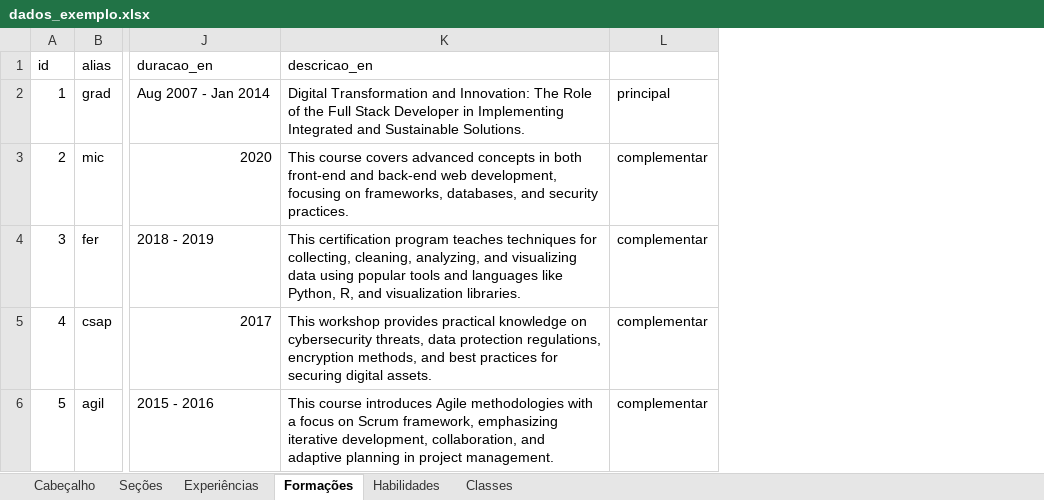
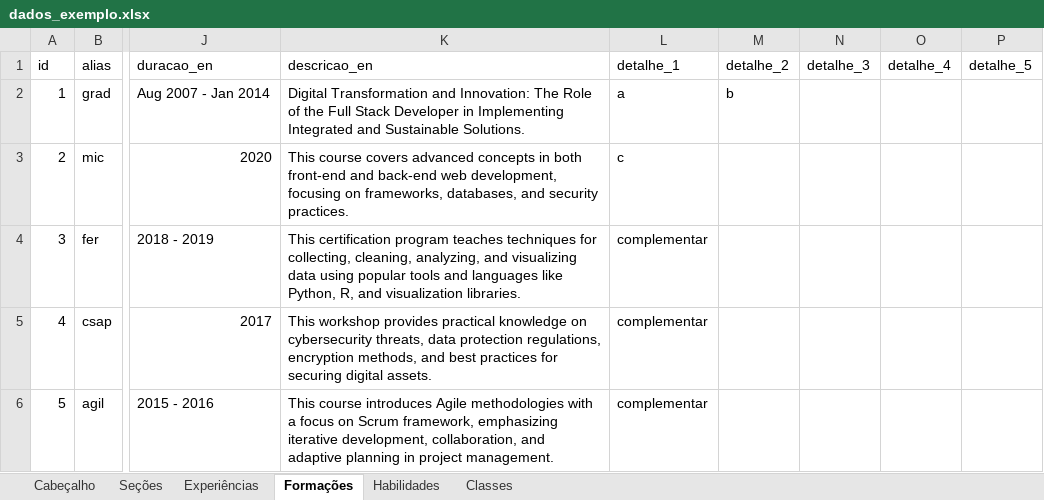
Before and after one commit to gabrielmrp/cvgen, an Excel workbook: dados_exemplo.xlsx, sheet Formações, drawn as a sheet; only a part is shown, gaps mark what is left out; values as stored, in another font and other column widths than the file's, no borders; the diff names each change by its address in the sheet, - before the commit and + after, or states it on an @@ line.

Commit message:
Mudanças no design e inserção de detalhamento de atividades em formações e experiências

```diff
--- a/dados_exemplo.xlsx (sheet Formações)
+++ b/dados_exemplo.xlsx (sheet Formações)
+column M (detalhe_2), row 2: b
+column N (detalhe_3), empty
+column O (detalhe_4), empty
+column P (detalhe_5), empty
-L1: (empty)
+L1: detalhe_1
-L2 (detalhe_1): principal
+L2 (detalhe_1): a
-L3 (detalhe_1): complementar
+L3 (detalhe_1): c
```
Also changed, not shown: sheet Experiências, 11 other files.
